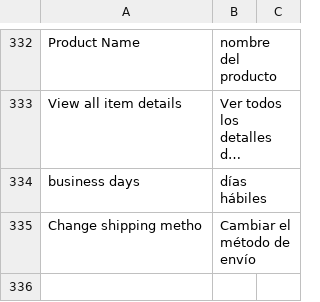
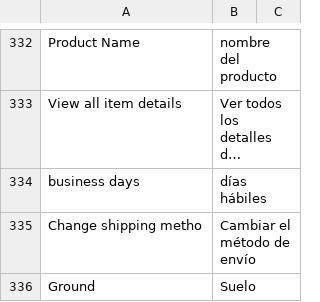
Before and after one commit to hanghua2017/icuracao-dev, a CSV file: app/design/frontend/Dyode/curacao/i18n/es_ES.csv, drawn as a sheet; only a part is shown, gaps mark what is left out; long unchanged cells end in …; the diff names each change by its address in the sheet, - before the commit and + after, or states it on an @@ line.

Commit message:
changes

```diff
--- a/app/design/frontend/Dyode/curacao/i18n/es_ES.csv
+++ b/app/design/frontend/Dyode/curacao/i18n/es_ES.csv
+row 336: Ground | Suelo
```
